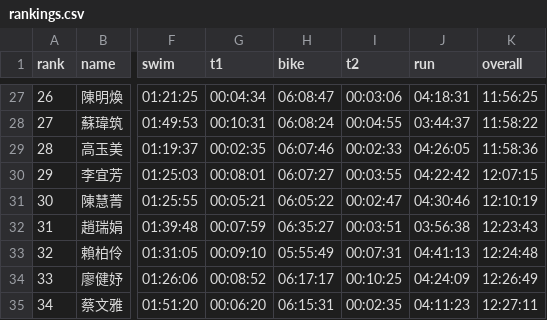
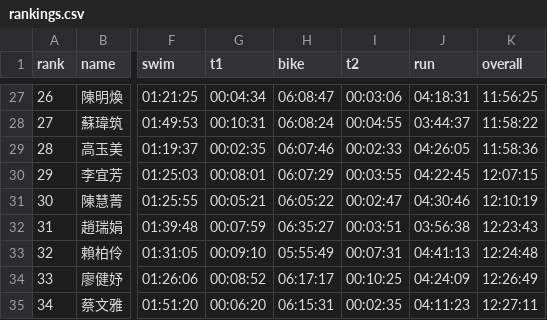
Before and after one commit to alan-1919/tri-ranking, a CSV file: rankings.csv, drawn as a sheet; only a part is shown, gaps mark what is left out; the diff names each change by its address in the sheet, - before the commit and + after, or states it on an @@ line.

Commit message:
後台更新：2026-05-31 23:31 by kobby0923-tw

```diff
--- a/rankings.csv
+++ b/rankings.csv
-H30 (bike): 06:07:27
+H30 (bike): 06:07:29
-J30 (run): 04:22:42
+J30 (run): 04:22:45
```
